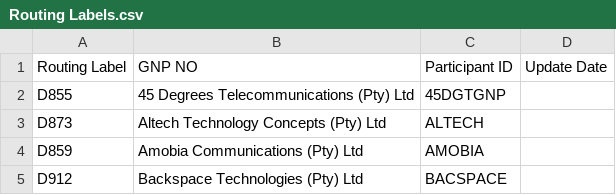
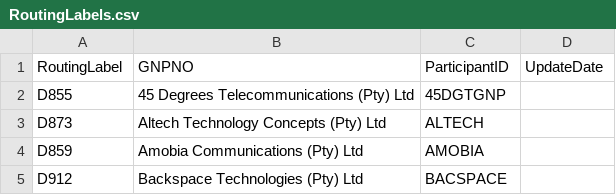
Before and after one commit to Willie-Pretorius/CRDB_NODEJS_FRONTEND, a CSV file: data/RoutingLabels.csv (was data/Routing Labels.csv), drawn as a sheet; only a part is shown.

Commit message:
routing_label_checker

```diff
--- a/data/Routing Labels.csv
+++ b/data/RoutingLabels.csv
@@ -1,2 +1,2 @@
-Routing Label,GNP NO,Participant ID,Update Date
+RoutingLabel,GNPNO,ParticipantID,UpdateDate
 D855,45 Degrees Telecommunications (Pty) Ltd,45DGTGNP ,
```
Also changed, not shown: 2 other files.
